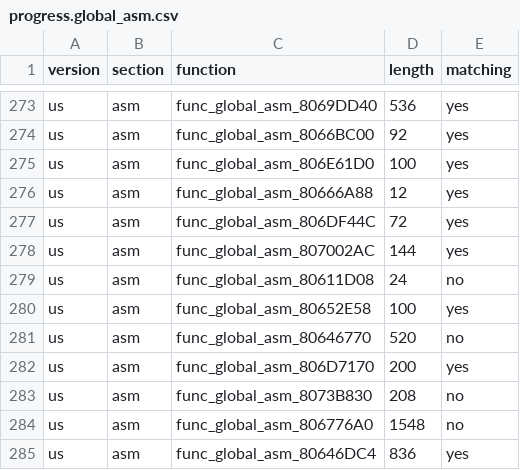
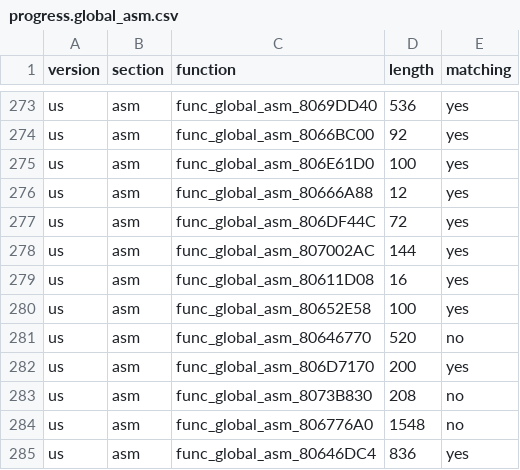
Before and after one commit to ianwal/dk64-decomp-progress, a CSV file: progress/progress.global_asm.csv, drawn as a sheet; only a part is shown, gaps mark what is left out.

```diff
--- a/progress/progress.global_asm.csv
+++ b/progress/progress.global_asm.csv
@@ -278,3 +278,3 @@ us,asm,func_global_asm_806DF44C,72,yes
 us,asm,func_global_asm_807002AC,144,yes
-us,asm,func_global_asm_80611D08,24,no
+us,asm,func_global_asm_80611D08,16,yes
 us,asm,func_global_asm_80652E58,100,yes
```
Also changed, not shown: progress/progress.total.csv, 3 other files.
